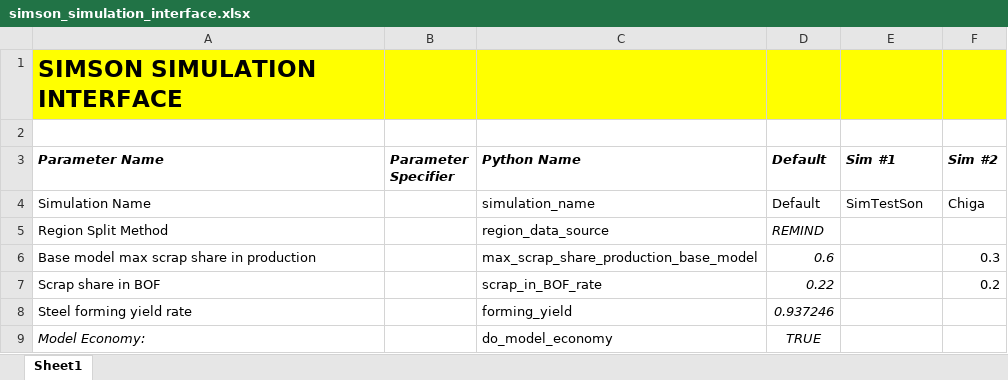
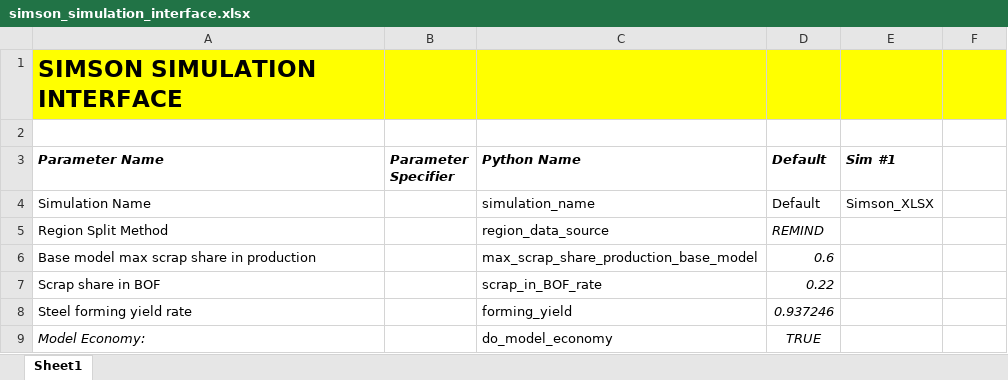
Before and after one commit to pik-piam/remind-mfa, an Excel workbook: simulation/interface/excel/simson_simulation_interface.xlsx, sheet Sheet1, drawn as a sheet; only a part is shown; values as stored, in another font and other column widths than the file's, no borders; the diff names each change by its address in the sheet, - before the commit and + after, or states it on an @@ line.

Commit message:
first draft simulations

```diff
--- a/simulation/interface/excel/simson_simulation_interface.xlsx (sheet Sheet1)
+++ b/simulation/interface/excel/simson_simulation_interface.xlsx (sheet Sheet1)
-F3: Sim #2
+F3: (empty)
-E4 (Sim #1): SimTestSon
+E4 (Sim #1): Simson_XLSX
-F4: Chiga
+F4: (empty)
-F6: 0.3
+F6: (empty)
-F7: 0.2
+F7: (empty)
```
Also changed, not shown: 11 other files.
